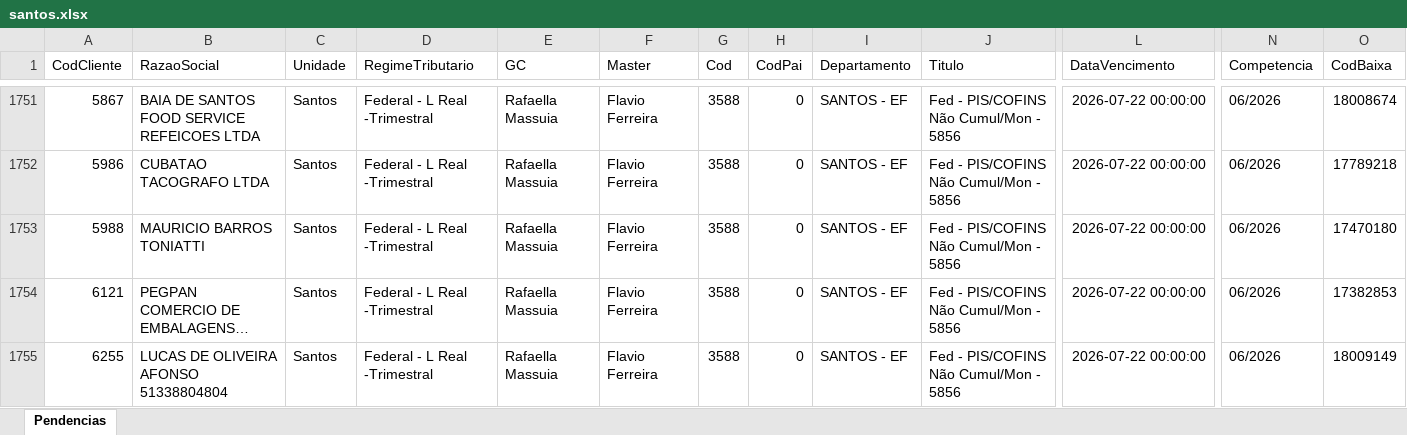
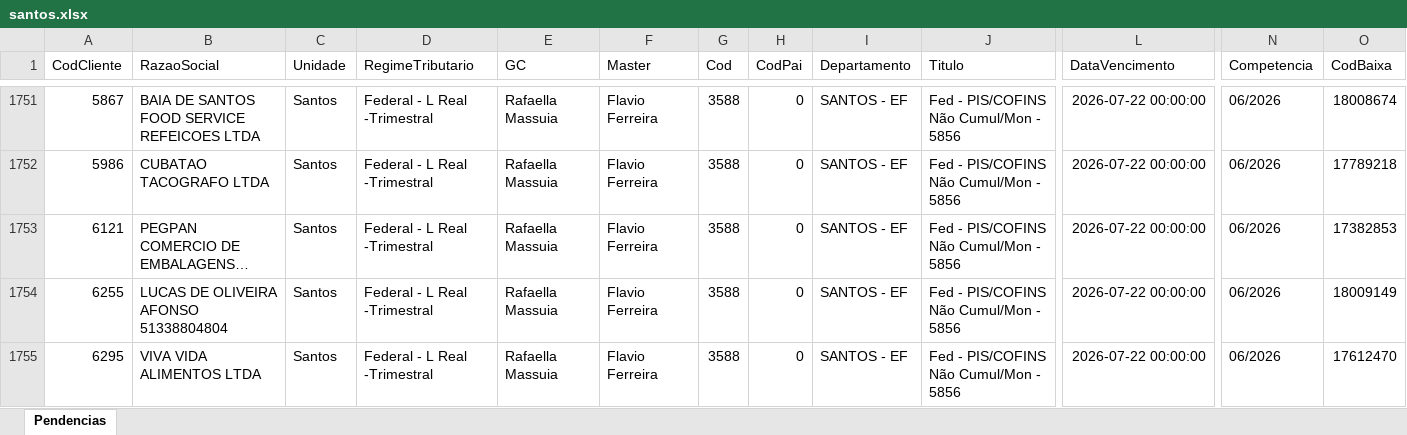
Before and after one commit to willianemanoel/Portal-das-tarefas-teste-, an Excel workbook: dados/base/santos.xlsx, sheet Pendencias, drawn as a sheet; only a part is shown, gaps mark what is left out; the shorter side is filled out with more unchanged rows; long unchanged cells end in …; values as stored, in another font and other column widths than the file's, no borders; removed rows and columns are numbered as before the commit, all else as after; rows hold the shown columns only; the diff covers the shown part only; the diff names each change by its address in the sheet, - before the commit and + after, or states it on an @@ line.

```diff
--- a/dados/base/santos.xlsx (sheet Pendencias)
+++ b/dados/base/santos.xlsx (sheet Pendencias)
-row 1753: 5988 | MAURICIO BARROS TONIATTI | Santos | Federal - L Real -Trimestral | Rafaella Massuia | Flavio Ferreira | 3588 | 0 | SANTOS - EF | Fed - PIS/COFINS Não Cumul/Mon - 5856 | 2026-07-22 00:00:00 | 06/2026 | 17470180
```
Also changed, not shown: 2 added rows, 1 removed row and 1 edited cell elsewhere in this sheet, dados/base/goias.xlsx, 1 other file.
